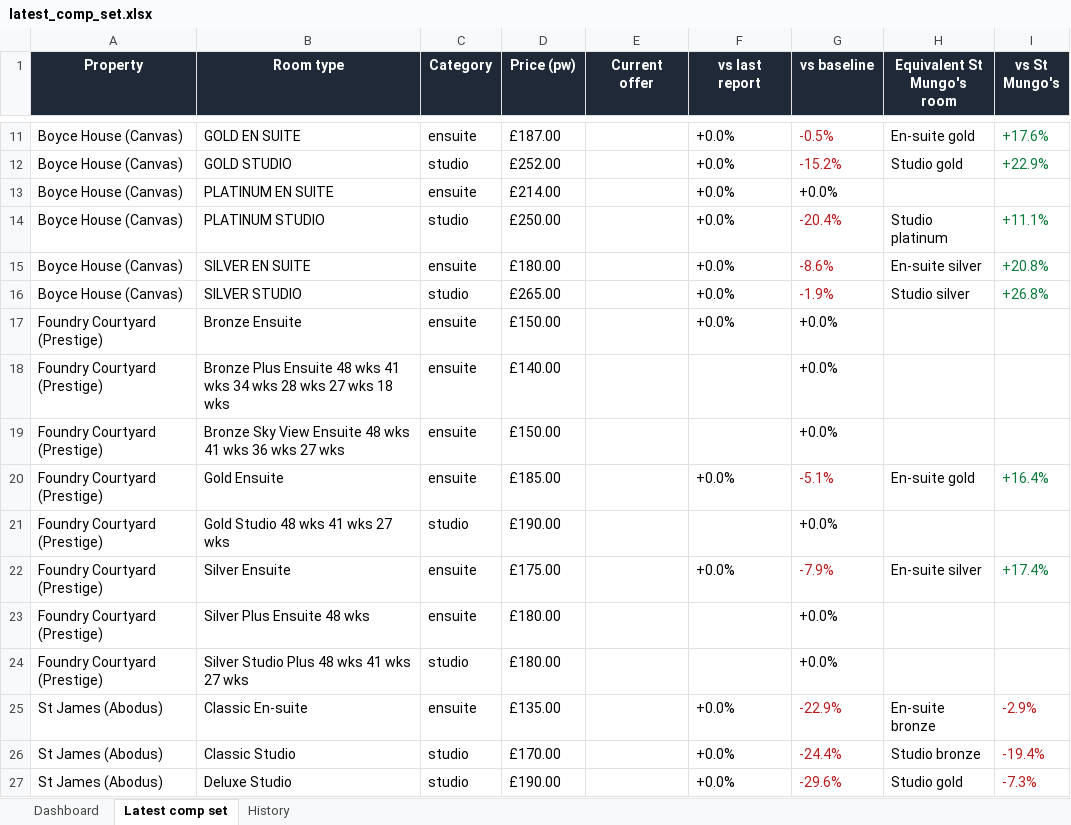
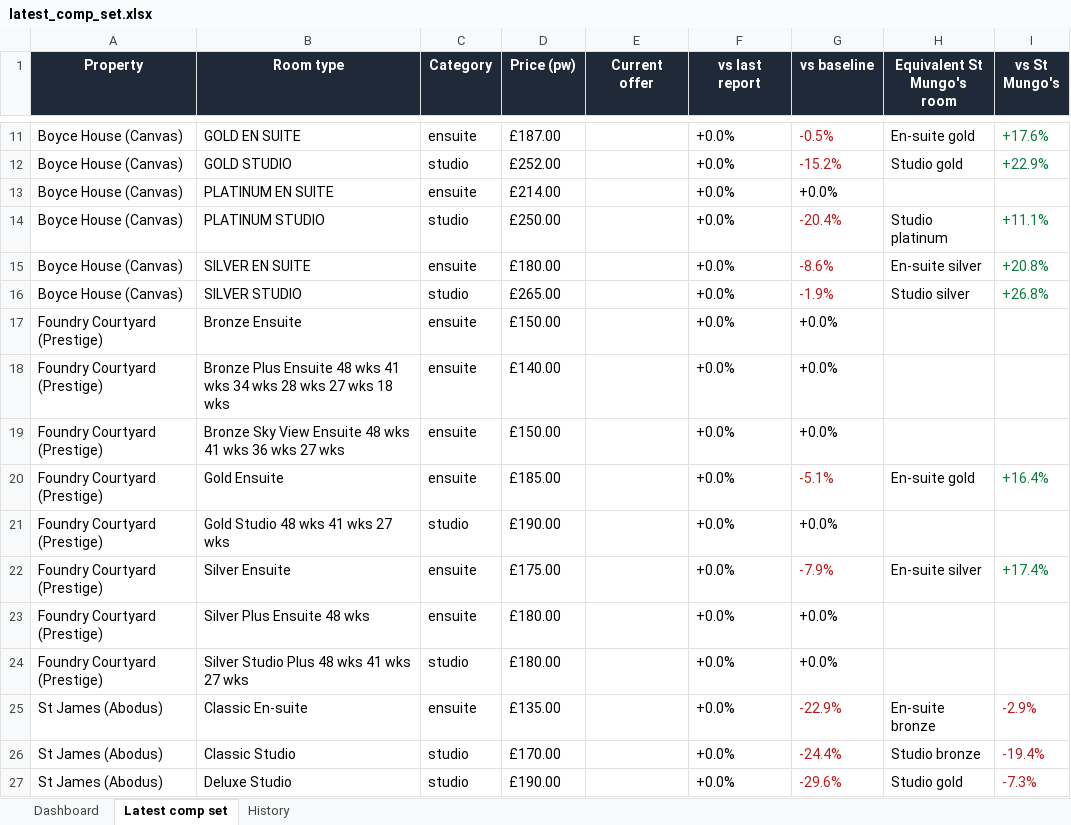
Before and after one commit to markAitcheson/St-Mungo-s, an Excel workbook: data/latest_comp_set.xlsx, sheet Latest comp set, drawn as a sheet; only a part is shown, gaps mark what is left out; values as stored, in another font and other column widths than the file's, no borders; the diff names each change by its address in the sheet, - before the commit and + after, or states it on an @@ line.

```diff
--- a/data/latest_comp_set.xlsx (sheet Latest comp set)
+++ b/data/latest_comp_set.xlsx (sheet Latest comp set)
-F18:F19 (vs last report): (empty)
+F18:F19 (vs last report): +0.0%
-F21 (vs last report): (empty)
+F21 (vs last report): +0.0%
-F23:F24 (vs last report): (empty)
+F23:F24 (vs last report): +0.0%
```
Also changed, not shown: sheet History, sheet Dashboard, 1 other file.
